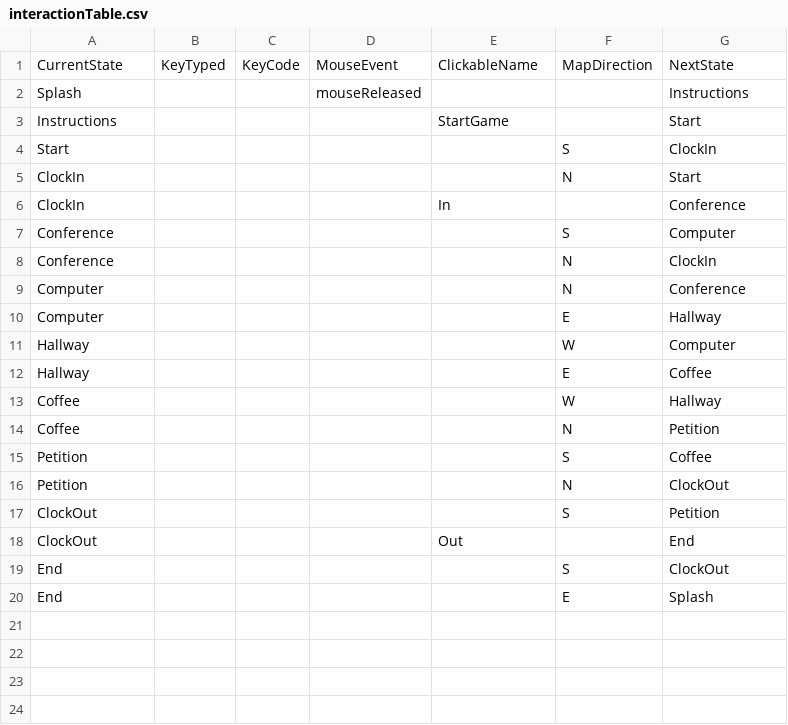
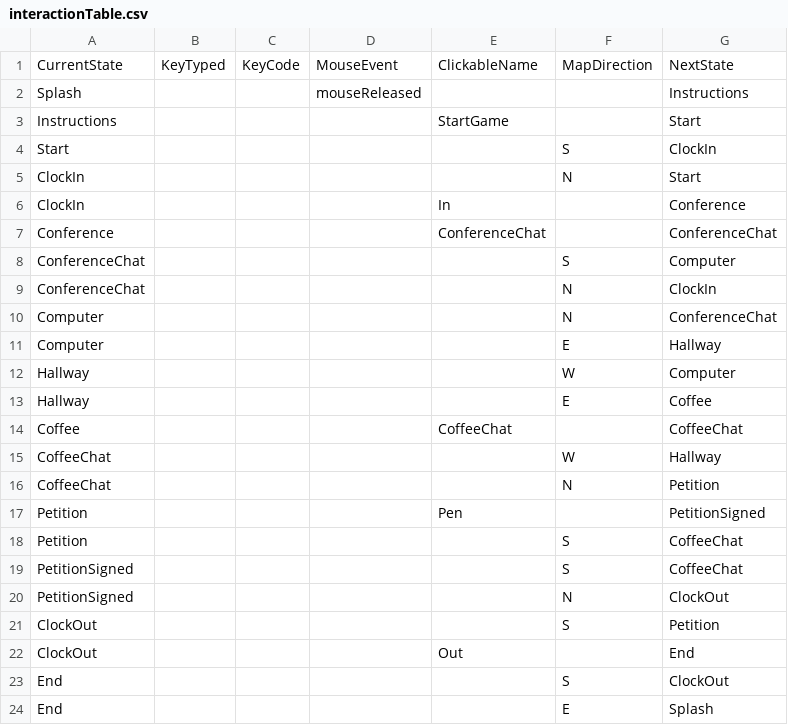
Before and after one commit to celliniluong/Project02, a CSV file: data/interactionTable.csv, drawn as a sheet.

```diff
--- a/data/interactionTable.csv
+++ b/data/interactionTable.csv
@@ -6,5 +6,6 @@ ClockIn,,,,,N,Start
 ClockIn,,,,In,,Conference
-Conference,,,,,S,Computer
-Conference,,,,,N,ClockIn
-Computer,,,,,N,Conference
+Conference,,,,ConferenceChat,,ConferenceChat
+ConferenceChat,,,,,S,Computer
+ConferenceChat,,,,,N,ClockIn
+Computer,,,,,N,ConferenceChat
 Computer,,,,,E,Hallway
@@ -12,6 +13,9 @@ Hallway,,,,,W,Computer
 Hallway,,,,,E,Coffee
-Coffee,,,,,W,Hallway
-Coffee,,,,,N,Petition
-Petition,,,,,S,Coffee
-Petition,,,,,N,ClockOut
+Coffee,,,,CoffeeChat,,CoffeeChat
+CoffeeChat,,,,,W,Hallway
+CoffeeChat,,,,,N,Petition
+Petition,,,,Pen,,PetitionSigned
+Petition,,,,,S,CoffeeChat
+PetitionSigned,,,,,S,CoffeeChat
+PetitionSigned,,,,,N,ClockOut
 ClockOut,,,,,S,Petition
```
Also changed, not shown: data/adventureStates.csv, 10 other files.
